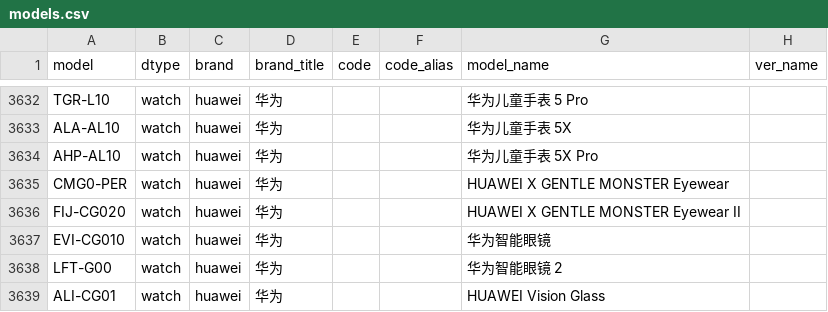
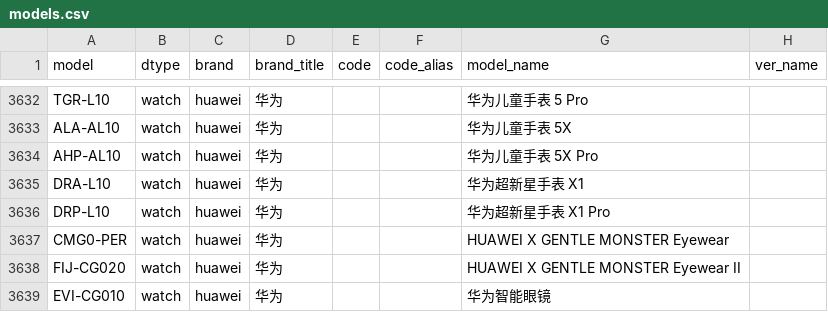
Before and after one commit to YuleBest/MobileModels-csv, a CSV file: models.csv, drawn as a sheet; only a part is shown, gaps mark what is left out; the shorter side is filled out with more unchanged rows.

```diff
--- a/models.csv
+++ b/models.csv
@@ -3634,2 +3634,4 @@ ALA-AL10,watch,huawei,华为,,,华为儿童手表 5X,
 AHP-AL10,watch,huawei,华为,,,华为儿童手表 5X Pro,
+DRA-L10,watch,huawei,华为,,,华为超新星手表 X1,
+DRP-L10,watch,huawei,华为,,,华为超新星手表 X1 Pro,
 CMG0-PER,watch,huawei,华为,,,HUAWEI X GENTLE MONSTER Eyewear,
```
Also changed, not shown: 1 other file.
